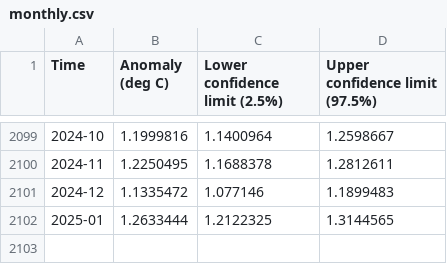
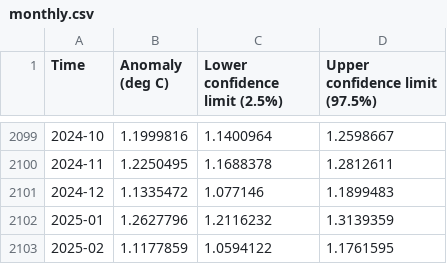
Before and after one commit to stormrisk/stormrisk.github.io, a CSV file: monthly.csv, drawn as a sheet; only a part is shown, gaps mark what is left out.

```diff
--- a/monthly.csv
+++ b/monthly.csv
@@ -2101,2 +2101,3 @@ Time,Anomaly (deg C),Lower confidence limit (2.5%),Upper confidence limit (97.5%
 2024-12,1.1335472,1.077146,1.1899483
-2025-01,1.2633444,1.2122325,1.3144565
+2025-01,1.2627796,1.2116232,1.3139359
+2025-02,1.1177859,1.0594122,1.1761595
```
Also changed, not shown: trend.csv, 2 other files.
